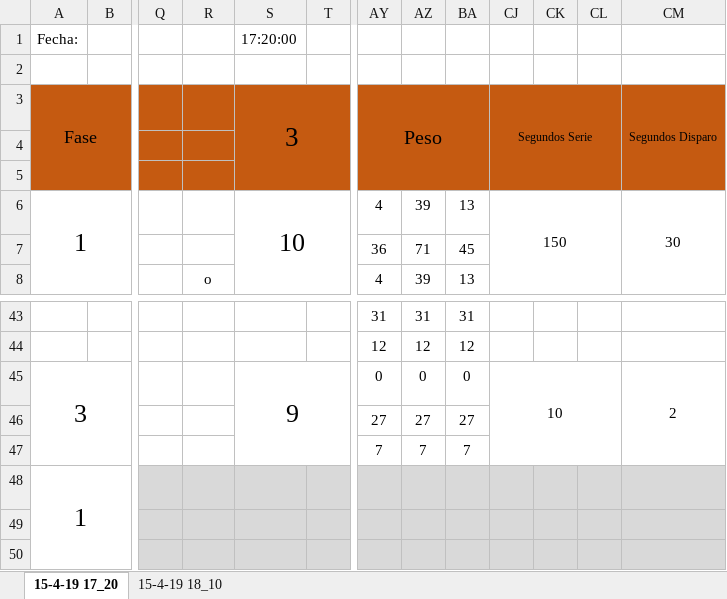
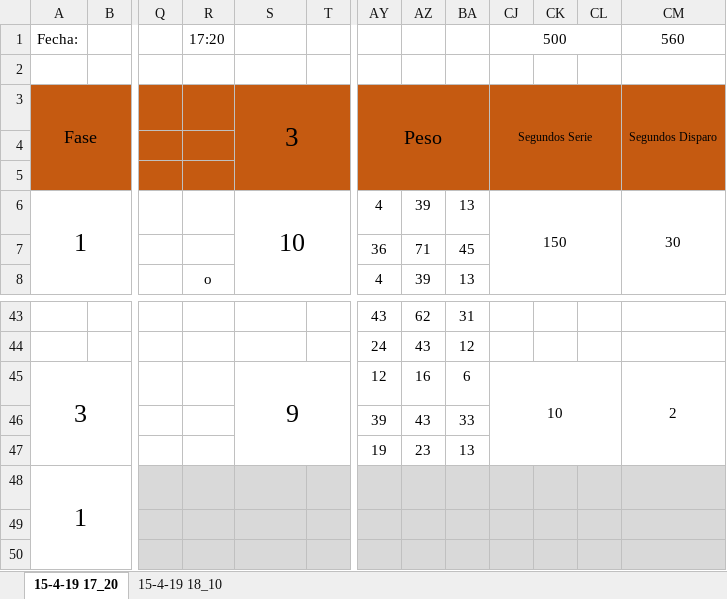
Before and after one commit to ixavy/tir, an Excel workbook: Tiro/Estándard.xlsx, sheet 15-4-19 17_20, drawn as a sheet; only a part is shown, gaps mark what is left out; values as stored, in another font and other column widths than the file's, no borders; conditional formats not drawn; the diff covers the shown part only; the diff names each change by its address in the sheet, - before the commit and + after, or states it on an @@ line.

```diff
--- a/Tiro/Estándard.xlsx (sheet 15-4-19 17_20)
+++ b/Tiro/Estándard.xlsx (sheet 15-4-19 17_20)
-R1: (empty)
+R1: 17:20
-S1: 17:20:00
+S1: (empty)
-CJ1: (empty)
+CJ1: 500
+CJ1:CL1 merged
-CM1: (empty)
+CM1: 560
-AY43: 31
+AY43: 43
-AZ43: 31
+AZ43: 62
-AY44: 12
+AY44: 24
-AZ44: 12
+AZ44: 43
-AY45: 0
+AY45: 12
-AZ45: 0
+AZ45: 16
-BA45: 0
+BA45: 6
-AY46: 27
+AY46: 39
-AZ46: 27
+AZ46: 43
-BA46: 27
+BA46: 33
-AY47: 7
+AY47: 19
-AZ47: 7
+AZ47: 23
-BA47: 7
+BA47: 13
```
Also changed, not shown: 32 edited cells elsewhere in this sheet, sheet 15-4-19 18_10, hidden cells.
